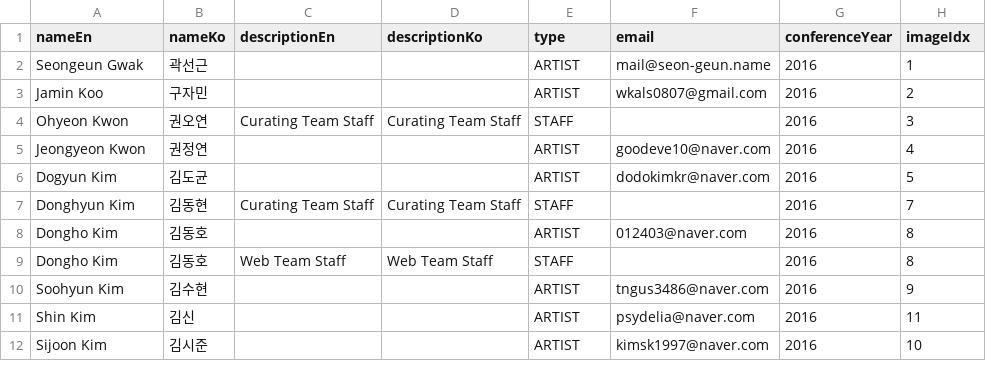
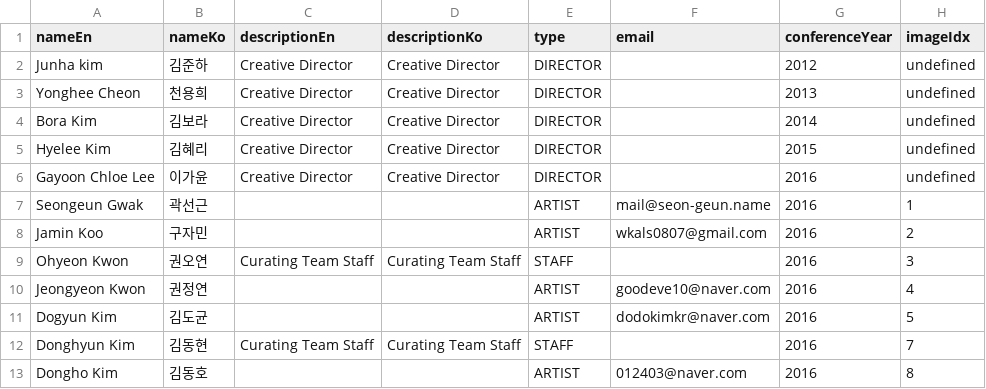
Before and after one commit to ATConference/atc-data, a CSV file: participants.csv, drawn as a sheet; only a part is shown; the shorter side is filled out with more unchanged rows; the diff names each change by its address in the sheet, - before the commit and + after, or states it on an @@ line.

Commit message:
Add previous directors

```diff
--- a/participants.csv
+++ b/participants.csv
+row 2: Junha kim | 김준하 | Creative Director | Creative Director | DIRECTOR |  | 2012 | undefined
+row 3: Yonghee Cheon | 천용희 | Creative Director | Creative Director | DIRECTOR |  | 2013 | undefined
+row 4: Bora Kim | 김보라 | Creative Director | Creative Director | DIRECTOR |  | 2014 | undefined
+row 5: Hyelee Kim | 김혜리 | Creative Director | Creative Director | DIRECTOR |  | 2015 | undefined
+row 6: Gayoon Chloe Lee | 이가윤 | Creative Director | Creative Director | DIRECTOR |  | 2016 | undefined
```
